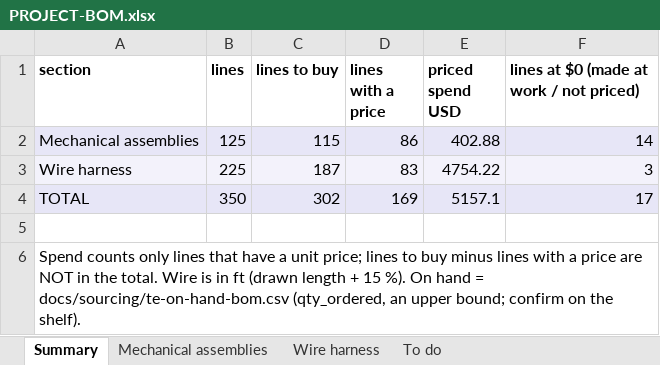
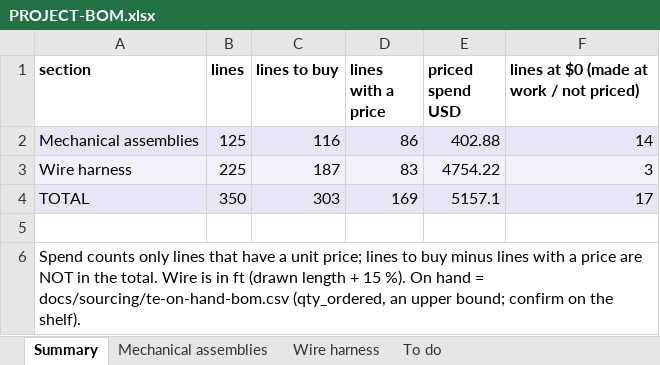
Before and after one commit to living-relation/st185-link-ecu-config, an Excel workbook: docs/sourcing/PROJECT-BOM.xlsx, sheet Summary, drawn as a sheet; values as stored, in another font and other column widths than the file's, no borders; the diff names each change by its address in the sheet, - before the commit and + after, or states it on an @@ line.

```diff
--- a/docs/sourcing/PROJECT-BOM.xlsx (sheet Summary)
+++ b/docs/sourcing/PROJECT-BOM.xlsx (sheet Summary)
-C2 (lines to buy): 115
+C2 (lines to buy): 116
-C4 (lines to buy): 302
+C4 (lines to buy): 303
```
Also changed, not shown: sheet Mechanical assemblies, sheet To do, docs/harness/wirelists/ST185-AB-cabin-wirelist.xlsx, docs/harness/wirelists/ST185-AB-engine-wirelist.xlsx, 28 other files.
